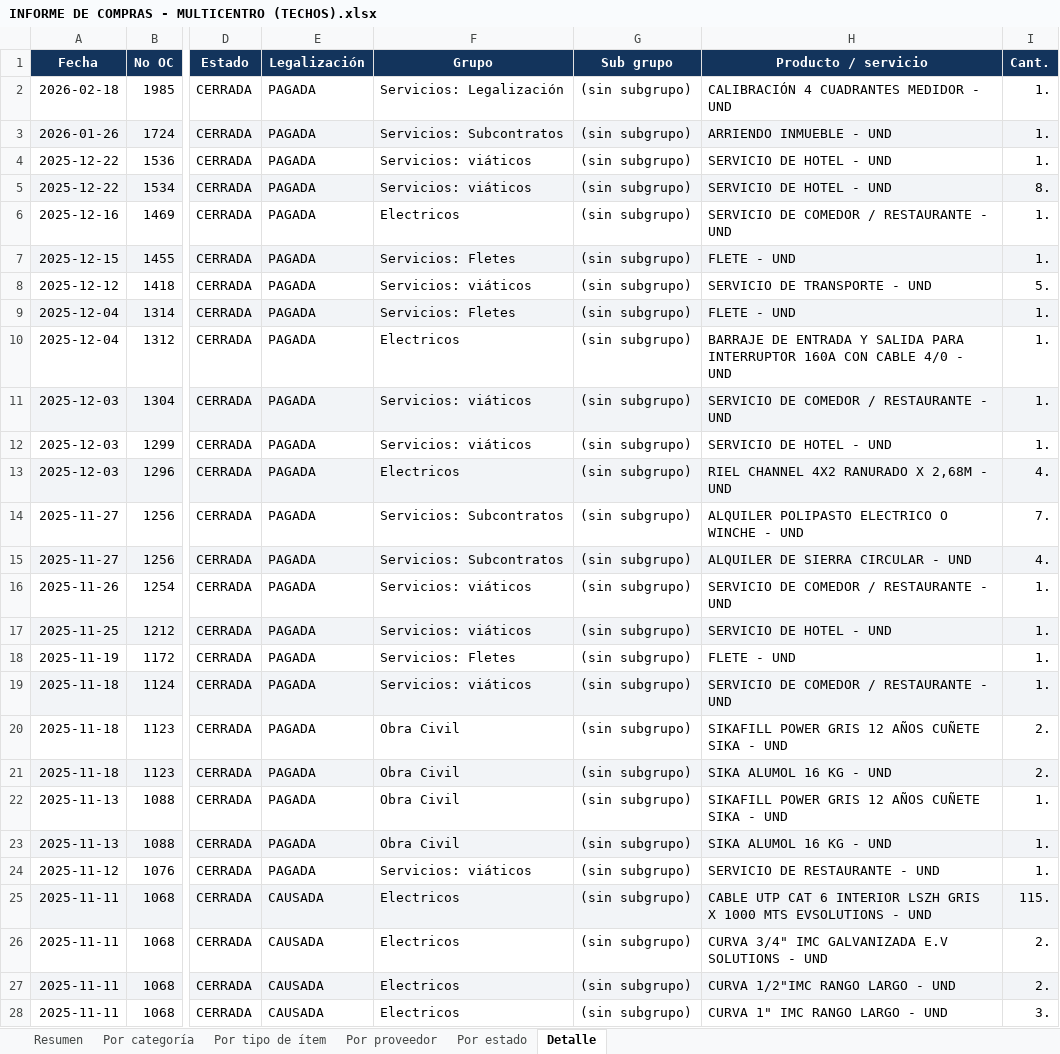
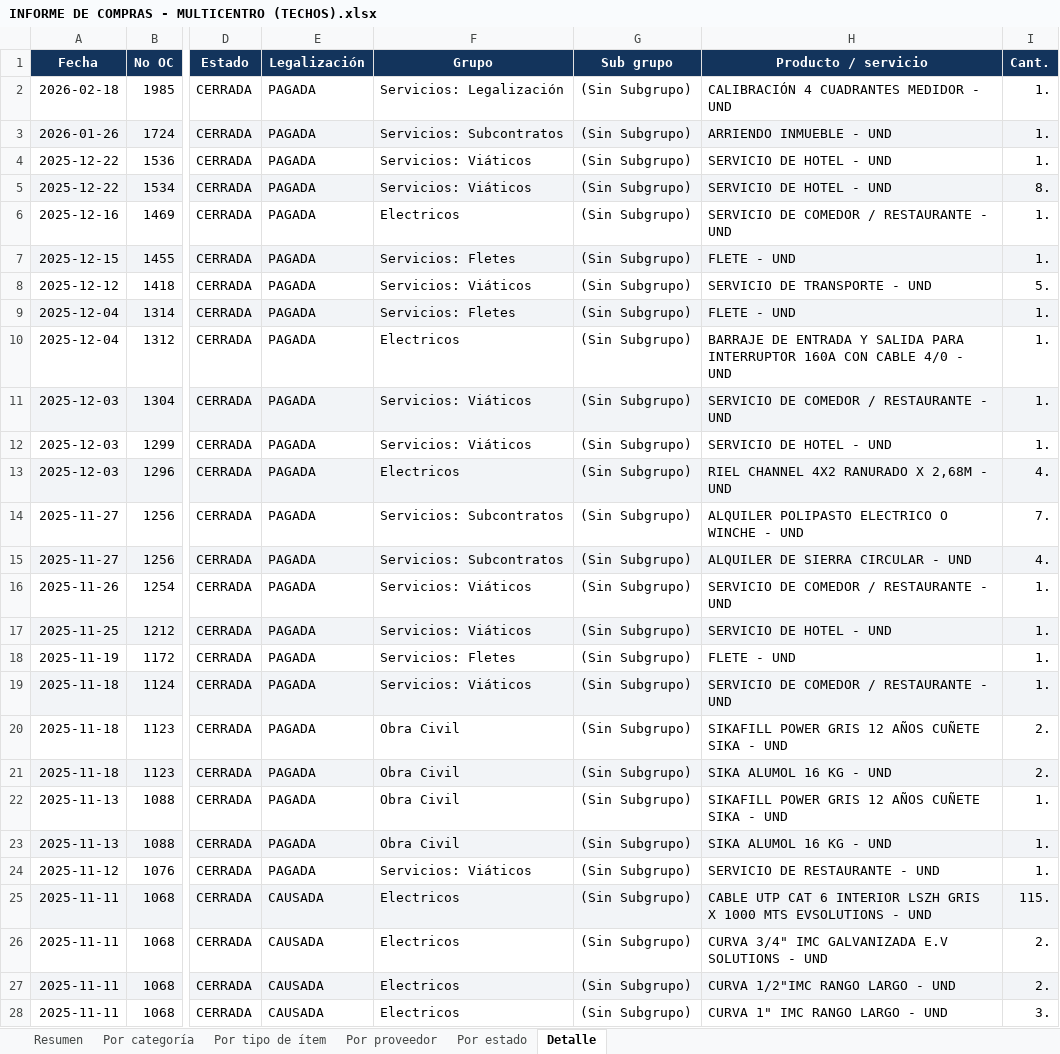
Before and after one commit to AscensoPublico2026/ASCENSO-PUBLICO, an Excel workbook: informe-compras-evolti/INFORME DE COMPRAS - MULTICENTRO (TECHOS).xlsx, sheet Detalle, drawn as a sheet; only a part is shown, gaps mark what is left out; values as stored, in another font and other column widths than the file's, no borders; the diff covers the shown part only; the diff names each change by its address in the sheet, - before the commit and + after, or states it on an @@ line.

```diff
--- a/informe-compras-evolti/INFORME DE COMPRAS - MULTICENTRO (TECHOS).xlsx (sheet Detalle)
+++ b/informe-compras-evolti/INFORME DE COMPRAS - MULTICENTRO (TECHOS).xlsx (sheet Detalle)
-G2:G28 (Sub grupo): (sin subgrupo)
+G2:G28 (Sub grupo): (Sin Subgrupo)
-F4:F5 (Grupo): Servicios: viáticos
+F4:F5 (Grupo): Servicios: Viáticos
-F8 (Grupo): Servicios: viáticos
+F8 (Grupo): Servicios: Viáticos
-F11:F12 (Grupo): Servicios: viáticos
+F11:F12 (Grupo): Servicios: Viáticos
-F16:F17 (Grupo): Servicios: viáticos
+F16:F17 (Grupo): Servicios: Viáticos
-F19 (Grupo): Servicios: viáticos
+F19 (Grupo): Servicios: Viáticos
-F24 (Grupo): Servicios: viáticos
+F24 (Grupo): Servicios: Viáticos
```
Also changed, not shown: 191 edited cells elsewhere in this sheet, sheet Por categoría, sheet Por proveedor, sheet Por tipo de ítem, informe-compras-evolti/INFORME DE COMPRAS - POLARIS 4 (MINIGRANJA).xlsx, 1 other file.
